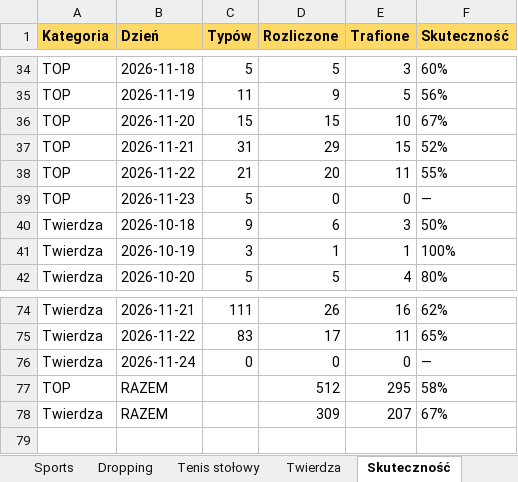
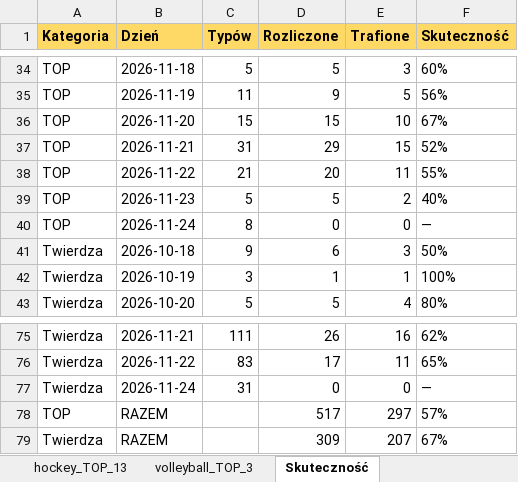
Before and after one commit to JKM872/zapasowy1903138-2, an Excel workbook: results/digest_2026-11-24.xlsx, sheet Skuteczność, drawn as a sheet; only a part is shown, gaps mark what is left out; values as stored, in another font and other column widths than the file's, no borders; addresses are those after the commit; the diff names each change by its address in the sheet, - before the commit and + after, or states it on an @@ line.

```diff
--- a/results/digest_2026-11-24.xlsx (sheet Skuteczność)
+++ b/results/digest_2026-11-24.xlsx (sheet Skuteczność)
+sheet tab: hockey_TOP_13
+sheet tab: volleyball_TOP_3
+row 39: TOP | 2026-11-23 | 5 | 5 | 2 | 40%
-B40 (Dzień): 2026-11-23
+B40 (Dzień): 2026-11-24
-C40 (Typów): 5
+C40 (Typów): 8
-C77 (Typów): 0
+C77 (Typów): 31
-D78 (Rozliczone): 512
+D78 (Rozliczone): 517
-E78 (Trafione): 295
+E78 (Trafione): 297
-F78 (Skuteczność): 58%
+F78 (Skuteczność): 57%
```
Also changed, not shown: sheet Sports, sheet Forebet, sheet Tenis stołowy, sheet Dropping, sheet Twierdza, sheet TOP, 1 more sheet, other sheet tabs, 1 other file.
